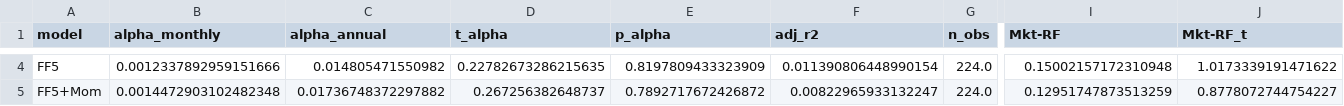
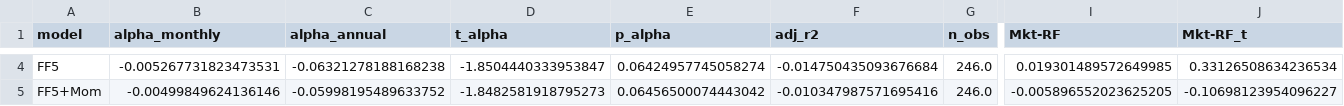
Before and after one commit to Yugdes/Long-Short-Equity-Strategy-from-10-K-Earnings-Call-NLP-Signals, a CSV file: results/tables/factor_regressions.csv, drawn as a sheet; only a part is shown, gaps mark what is left out; the diff covers the shown part only; the diff names each change by its address in the sheet, - before the commit and + after, or states it on an @@ line.

```diff
--- a/results/tables/factor_regressions.csv
+++ b/results/tables/factor_regressions.csv
-B4 (alpha_monthly): 0.0012337892959151666
+B4 (alpha_monthly): -0.005267731823473531
-C4 (alpha_annual): 0.014805471550982
+C4 (alpha_annual): -0.06321278188168238
-D4 (t_alpha): 0.22782673286215635
+D4 (t_alpha): -1.8504440333953847
-E4 (p_alpha): 0.8197809433323909
+E4 (p_alpha): 0.06424957745058274
-F4 (adj_r2): 0.011390806448990154
+F4 (adj_r2): -0.014750435093676684
-G4:G5 (n_obs): 224.0
+G4:G5 (n_obs): 246.0
-I4 (Mkt-RF): 0.15002157172310948
+I4 (Mkt-RF): 0.019301489572649985
-J4 (Mkt-RF_t): 1.0173339191471622
+J4 (Mkt-RF_t): 0.33126508634236534
-B5 (alpha_monthly): 0.0014472903102482348
+B5 (alpha_monthly): -0.00499849624136146
-C5 (alpha_annual): 0.01736748372297882
+C5 (alpha_annual): -0.05998195489633752
-D5 (t_alpha): 0.267256382648737
+D5 (t_alpha): -1.8482581918795273
-E5 (p_alpha): 0.7892717672426872
+E5 (p_alpha): 0.06456500074443042
-F5 (adj_r2): 0.00822965933132247
+F5 (adj_r2): -0.010347987571695416
-I5 (Mkt-RF): 0.12951747873513259
+I5 (Mkt-RF): -0.005896552023625205
-J5 (Mkt-RF_t): 0.8778072744754227
+J5 (Mkt-RF_t): -0.10698123954096227
```
Also changed, not shown: 38 edited cells elsewhere in this file, 16 other files.
